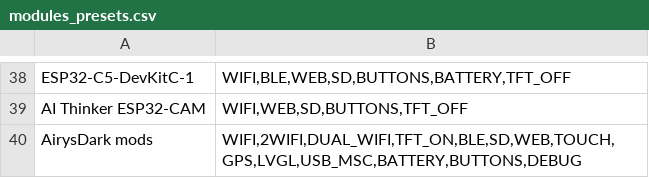
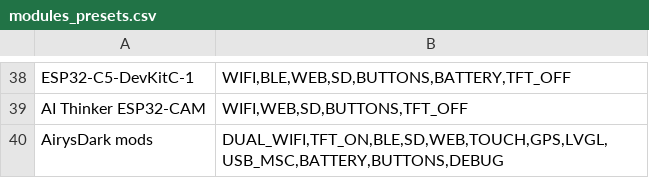
Before and after one commit to LuckyFishGeek/ESP32_Marauder_Rewired, a CSV file: scaffold/configs/modules_presets.csv, drawn as a sheet; only a part is shown, gaps mark what is left out.

Commit message:
Update modules_presets.csv

```diff
--- a/scaffold/configs/modules_presets.csv
+++ b/scaffold/configs/modules_presets.csv
@@ -39,2 +39,2 @@ ESP32-C5-DevKitC-1,"WIFI,BLE,WEB,SD,BUTTONS,BATTERY,TFT_OFF"
 AI Thinker ESP32-CAM,"WIFI,WEB,SD,BUTTONS,TFT_OFF"
-AirysDark mods,"WIFI,2WIFI,DUAL_WIFI,TFT_ON,BLE,SD,WEB,TOUCH,GPS,LVGL,USB_MSC,BATTERY,BUTTONS,DEBUG"
+AirysDark mods,"DUAL_WIFI,TFT_ON,BLE,SD,WEB,TOUCH,GPS,LVGL,USB_MSC,BATTERY,BUTTONS,DEBUG"
```
